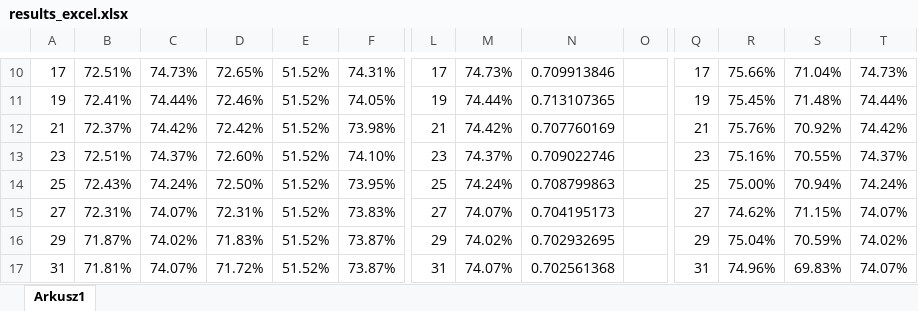
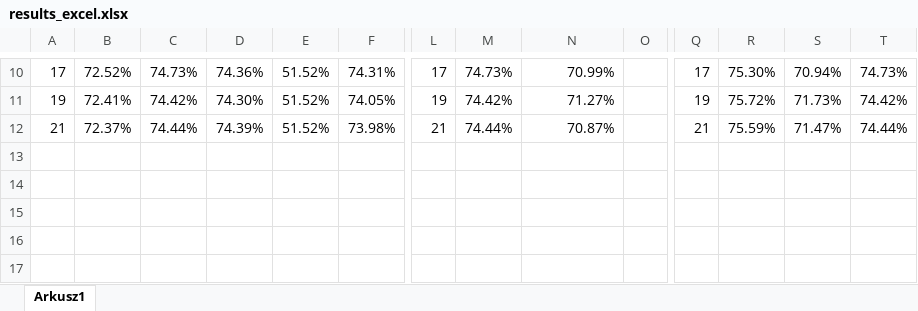
Before and after one commit to kajetanjuszczak/ProjectMTLS, an Excel workbook: project/documents/results_excel.xlsx, sheet Arkusz1, drawn as a sheet; only a part is shown, gaps mark what is left out; values as stored, in another font and other column widths than the file's, no borders; charts and pictures not drawn; rows hold the shown columns only; the diff covers the shown part only; the diff names each change by its address in the sheet, - before the commit and + after, or states it on an @@ line.

```diff
--- a/project/documents/results_excel.xlsx (sheet Arkusz1)
+++ b/project/documents/results_excel.xlsx (sheet Arkusz1)
-B10: 72.51%
+B10: 72.52%
-D10: 72.65%
+D10: 74.36%
-N10: 0.709913846
+N10: 70.99%
-R10: 75.66%
+R10: 75.30%
-S10: 71.04%
+S10: 70.94%
-C11: 74.44%
+C11: 74.42%
-D11: 72.46%
+D11: 74.30%
-M11: 74.44%
+M11: 74.42%
-N11: 0.713107365
+N11: 71.27%
-R11: 75.45%
+R11: 75.72%
-S11: 71.48%
+S11: 71.73%
-T11: 74.44%
+T11: 74.42%
-C12: 74.42%
+C12: 74.44%
-D12: 72.42%
+D12: 74.39%
-M12: 74.42%
+M12: 74.44%
-N12: 0.707760169
+N12: 70.87%
-R12: 75.76%
+R12: 75.59%
-S12: 70.92%
+S12: 71.47%
-T12: 74.42%
+T12: 74.44%
-row 13: 23 | 72.51% | 74.37% | 72.60% | 51.52% | 74.10% | 23 | 74.37% | 0.709022746 |  | 23 | 75.16% | 70.55% | 74.37%
-row 14: 25 | 72.43% | 74.24% | 72.50% | 51.52% | 73.95% | 25 | 74.24% | 0.708799863 |  | 25 | 75.00% | 70.94% | 74.24%
-row 15: 27 | 72.31% | 74.07% | 72.31% | 51.52% | 73.83% | 27 | 74.07% | 0.704195173 |  | 27 | 74.62% | 71.15% | 74.07%
-row 16: 29 | 71.87% | 74.02% | 71.83% | 51.52% | 73.87% | 29 | 74.02% | 0.702932695 |  | 29 | 75.04% | 70.59% | 74.02%
-row 17: 31 | 71.81% | 74.07% | 71.72% | 51.52% | 73.87% | 31 | 74.07% | 0.702561368 |  | 31 | 74.96% | 69.83% | 74.07%
```
Also changed, not shown: 55 edited cells elsewhere in this sheet, charts or pictures, 19 other files.
